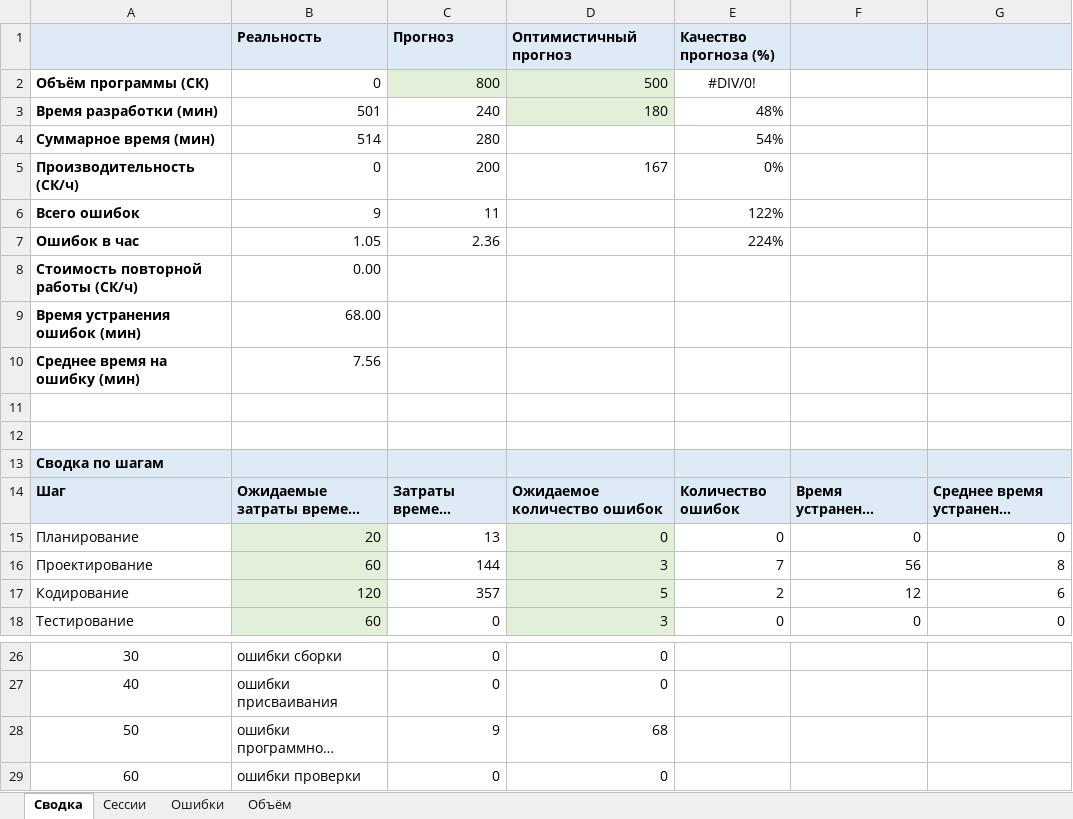
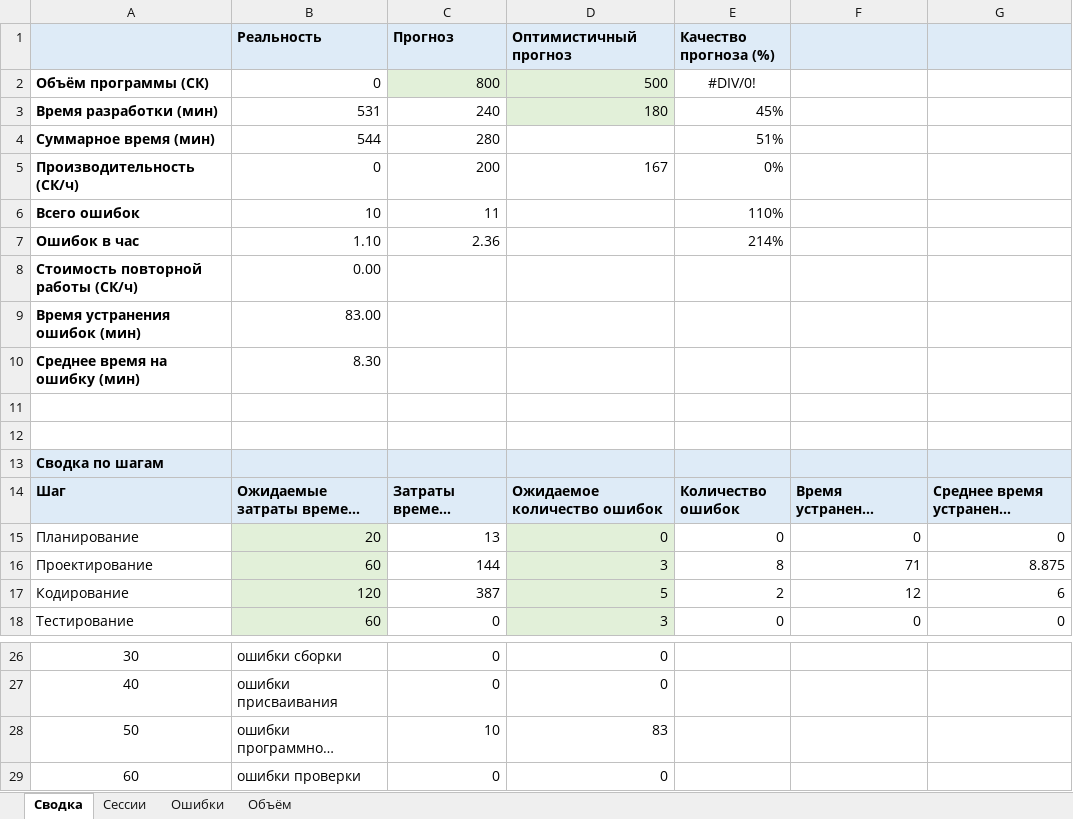
Before and after one commit to MaksimZh/ooap1, an Excel workbook: 08_assoc_array/metrics.xlsx, sheet Сводка, drawn as a sheet; only a part is shown, gaps mark what is left out; long unchanged cells end in …; values as stored, in another font and other column widths than the file's, no borders; the diff names each change by its address in the sheet, - before the commit and + after, or states it on an @@ line.

```diff
--- a/08_assoc_array/metrics.xlsx (sheet Сводка)
+++ b/08_assoc_array/metrics.xlsx (sheet Сводка)
-B3 (Реальность): 501
+B3 (Реальность): 531
-E3 (Качество прогноза (%)): 48%
+E3 (Качество прогноза (%)): 45%
-B4 (Реальность): 514
+B4 (Реальность): 544
-E4 (Качество прогноза (%)): 54%
+E4 (Качество прогноза (%)): 51%
-B6 (Реальность): 9
+B6 (Реальность): 10
-E6 (Качество прогноза (%)): 122%
+E6 (Качество прогноза (%)): 110%
-B7 (Реальность): 1.05
+B7 (Реальность): 1.10
-E7 (Качество прогноза (%)): 224%
+E7 (Качество прогноза (%)): 214%
-B9 (Реальность): 68.00
+B9 (Реальность): 83.00
-B10 (Реальность): 7.56
+B10 (Реальность): 8.30
-E16 (Качество прогноза (%)): 7
+E16 (Качество прогноза (%)): 8
-F16: 56
+F16: 71
-G16: 8
+G16: 8.875
-C17 (Прогноз): 357
+C17 (Прогноз): 387
-C28 (Прогноз): 9
+C28 (Прогноз): 10
-D28 (Оптимистичный прогноз): 68
+D28 (Оптимистичный прогноз): 83
```
Also changed, not shown: sheet Сессии, sheet Ошибки, 2 other files.
